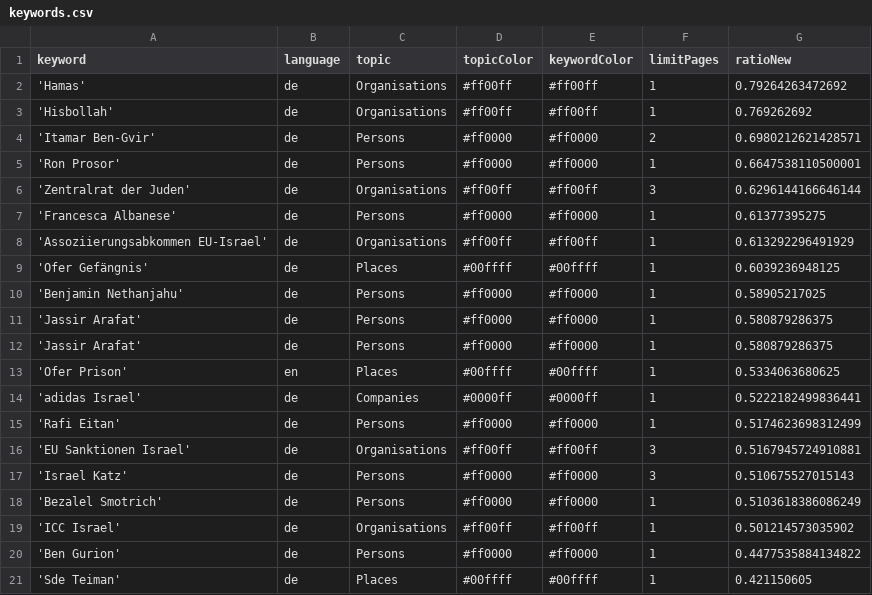
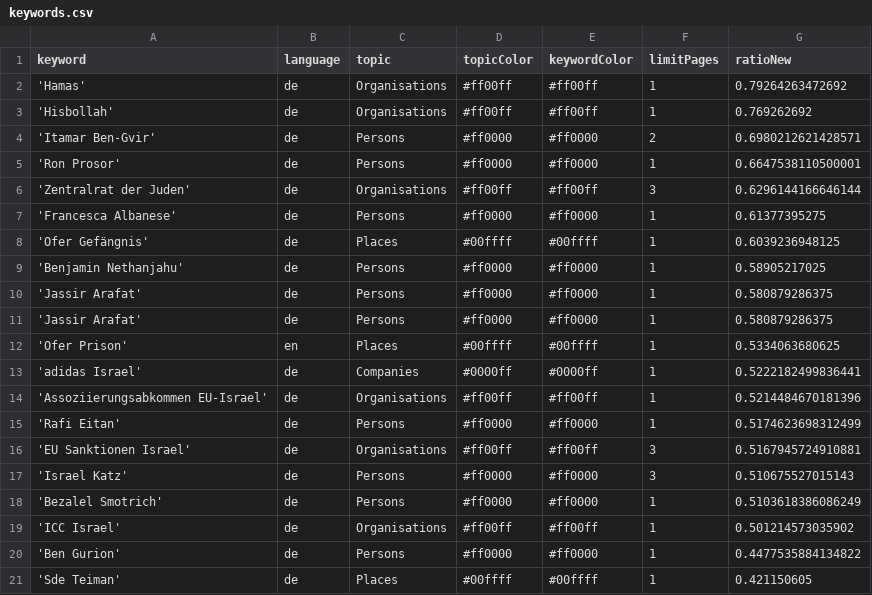
Before and after one commit to claba-news/nakbaIsComing, a CSV file: keywords.csv, drawn as a sheet; only a part is shown; removed rows and columns are numbered as before the commit, all else as after; the diff names each change by its address in the sheet, - before the commit and + after, or states it on an @@ line.

Commit message:
Commit from GitHub Actions (harvest:0.0)

```diff
--- a/keywords.csv
+++ b/keywords.csv
-row 8: 'Assoziierungsabkommen EU-Israel' | de | Organisations | #ff00ff | #ff00ff | 1 | 0.613292296491929
+row 14: 'Assoziierungsabkommen EU-Israel' | de | Organisations | #ff00ff | #ff00ff | 1 | 0.5214484670181396
```
